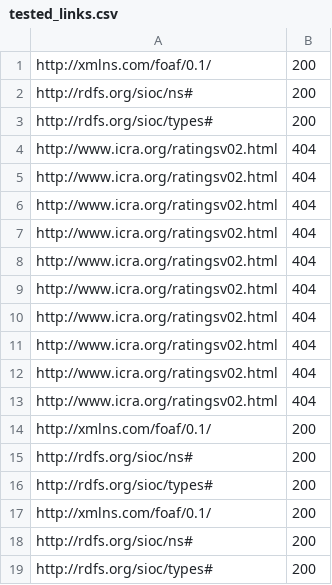
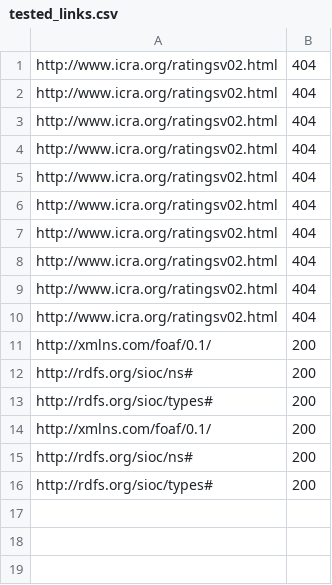
Before and after one commit to capelhoworth/test-links, a CSV file: tested_links.csv, drawn as a sheet; the diff names each change by its address in the sheet, - before the commit and + after, or states it on an @@ line.

```diff
--- a/tested_links.csv
+++ b/tested_links.csv
-row 1: http://xmlns.com/foaf/0.1/ | 200
-row 2: http://rdfs.org/sioc/ns# | 200
-row 3: http://rdfs.org/sioc/types# | 200
```
Also changed, not shown: error.csv, 3 other files.
